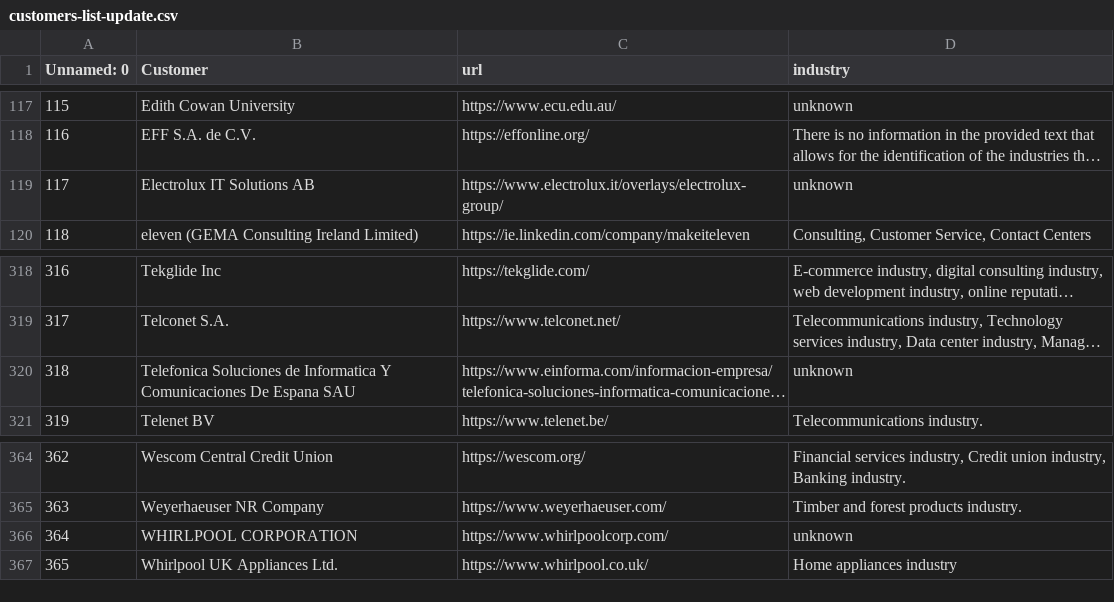
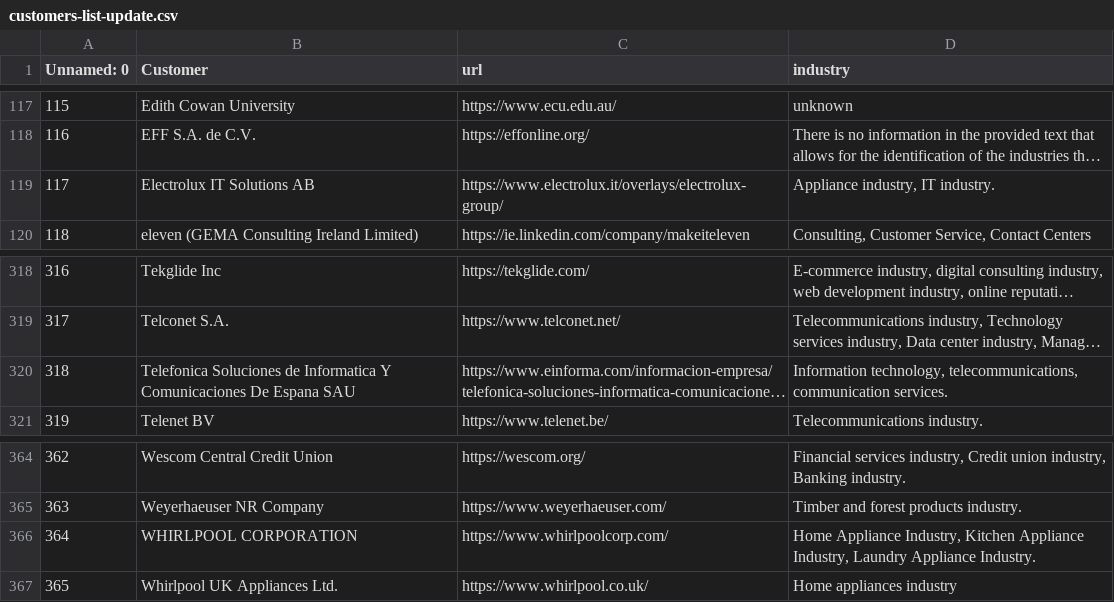
Before and after one commit to bsorrentino/langchain-labs, a CSV file: docs/customers-list-update.csv, drawn as a sheet; only a part is shown, gaps mark what is left out; long unchanged cells end in …; the diff names each change by its address in the sheet, - before the commit and + after, or states it on an @@ line.

Commit message:
build: update customers list

```diff
--- a/docs/customers-list-update.csv
+++ b/docs/customers-list-update.csv
-D119 (industry): unknown
+D119 (industry): Appliance industry, IT industry.
-D320 (industry): unknown
+D320 (industry): Information technology, telecommunications, communication services.
-D366 (industry): unknown
+D366 (industry): Home Appliance Industry, Kitchen Appliance Industry, Laundry Appliance Industry.
```
